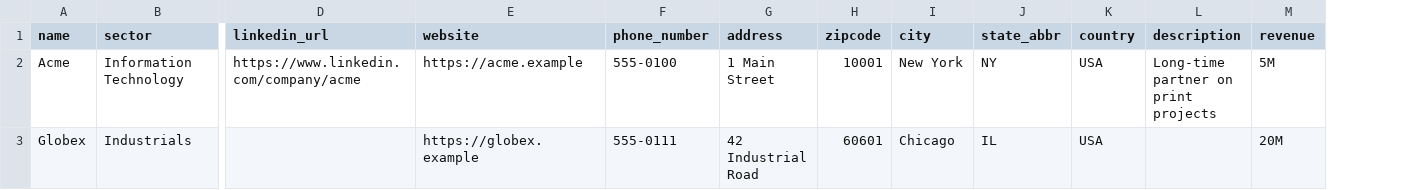
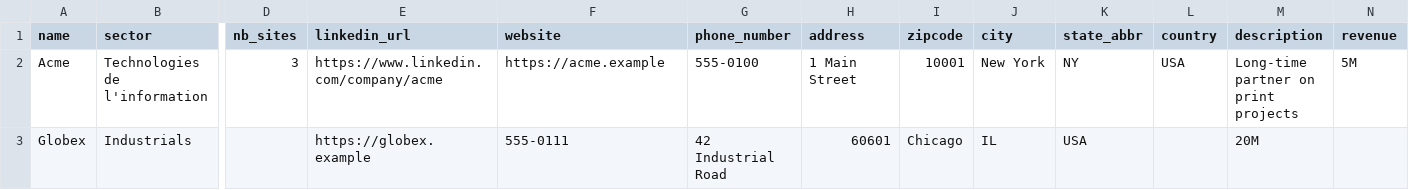
Before and after one commit to marmelab/atomic-crm, a CSV file: src/components/atomic-crm/dataImport/companies_sample.csv, drawn as a sheet; only a part is shown, gaps mark what is left out; addresses are those after the commit; the diff names each change by its address in the sheet, - before the commit and + after, or states it on an @@ line.

```diff
--- a/src/components/atomic-crm/dataImport/companies_sample.csv
+++ b/src/components/atomic-crm/dataImport/companies_sample.csv
+column D (nb_sites), row 2: 3
-B2 (sector): Information Technology
+B2 (sector): Technologies de l'information
-E3 (linkedin_url): (empty)
+E3 (linkedin_url): https://globex.example
-F3 (website): https://globex.example
+F3 (website): 555-0111
-G3 (phone_number): 555-0111
+G3 (phone_number): 42 Industrial Road
-H3 (address): 42 Industrial Road
+H3 (address): 60601
-I3 (zipcode): 60601
+I3 (zipcode): Chicago
-J3 (city): Chicago
+J3 (city): IL
-K3 (state_abbr): IL
+K3 (state_abbr): USA
-L3 (country): USA
+L3 (country): (empty)
-M3 (description): (empty)
+M3 (description): 20M
-N3 (revenue): 20M
+N3 (revenue): (empty)
```
Also changed, not shown: src/components/atomic-crm/dataImport/deals_sample.csv, 52 other files.
